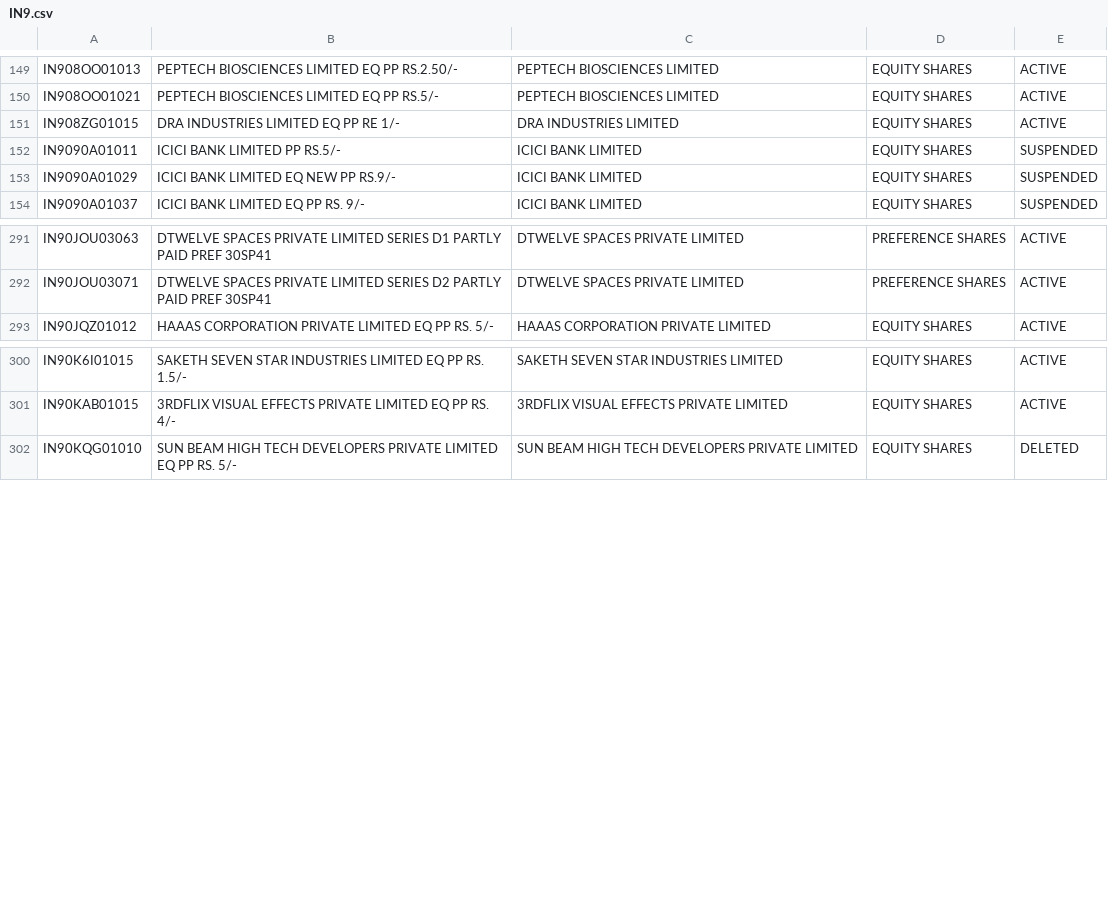
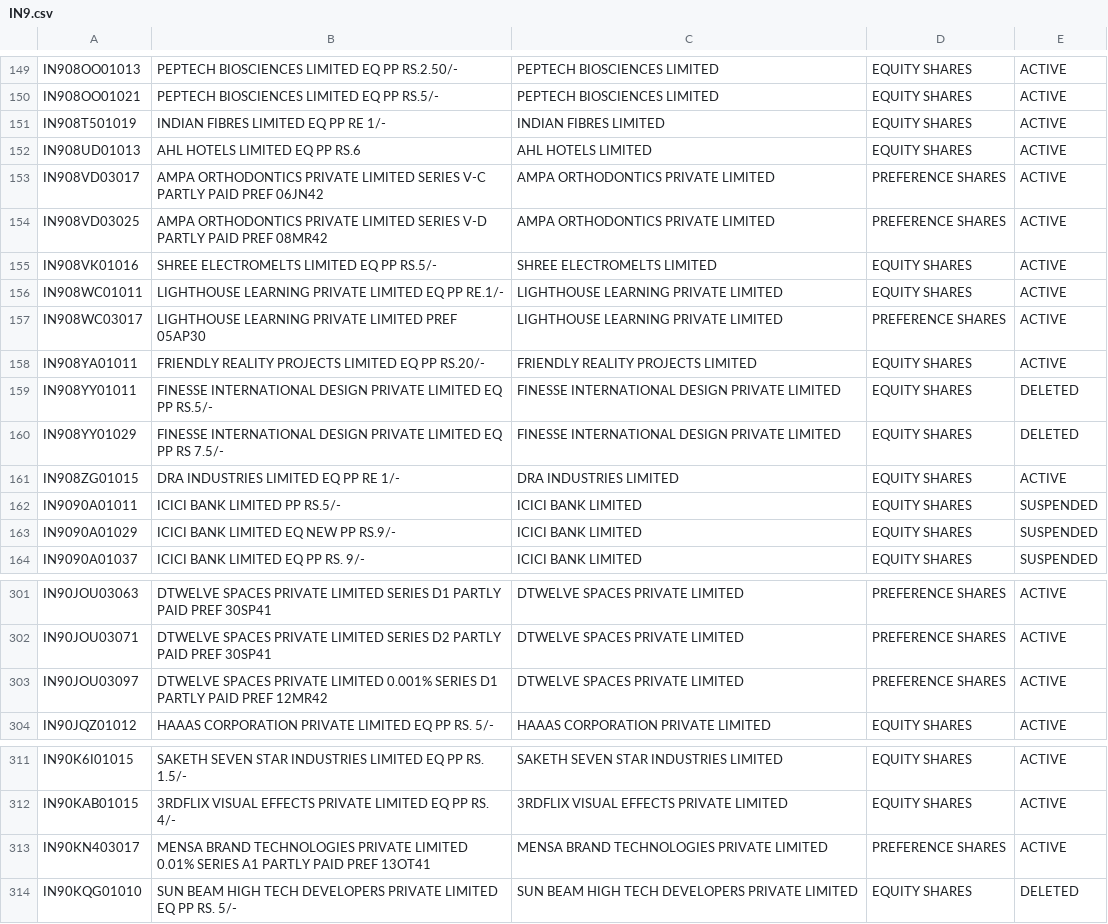
Before and after one commit to captn3m0/india-isin-data, a CSV file: IN9.csv, drawn as a sheet; only a part is shown, gaps mark what is left out.

```diff
--- a/IN9.csv
+++ b/IN9.csv
@@ -150,2 +150,12 @@ IN908OO01013,PEPTECH BIOSCIENCES LIMITED EQ PP RS.2.50/-,PEPTECH BIOSCIENCES LIM
 IN908OO01021,PEPTECH BIOSCIENCES LIMITED EQ PP RS.5/-,PEPTECH BIOSCIENCES LIMITED,EQUITY SHARES,ACTIVE
+IN908T501019,INDIAN FIBRES LIMITED EQ PP RE 1/-,INDIAN FIBRES LIMITED,EQUITY SHARES,ACTIVE
+IN908UD01013,AHL HOTELS LIMITED EQ PP RS.6,AHL HOTELS LIMITED,EQUITY SHARES,ACTIVE
+IN908VD03017,AMPA ORTHODONTICS PRIVATE LIMITED SERIES V-C PARTLY PAID PREF 06JN42,AMPA ORTHODONTICS PRIVATE LIMITED,PREFERENCE SHARES,ACTIVE
+IN908VD03025,AMPA ORTHODONTICS PRIVATE LIMITED SERIES V-D PARTLY PAID PREF 08MR42,AMPA ORTHODONTICS PRIVATE LIMITED,PREFERENCE SHARES,ACTIVE
+IN908VK01016,SHREE ELECTROMELTS LIMITED EQ PP RS.5/-,SHREE ELECTROMELTS LIMITED,EQUITY SHARES,ACTIVE
+IN908WC01011,LIGHTHOUSE LEARNING PRIVATE LIMITED EQ PP RE.1/-,LIGHTHOUSE LEARNING PRIVATE LIMITED,EQUITY SHARES,ACTIVE
+IN908WC03017,LIGHTHOUSE LEARNING PRIVATE LIMITED PREF 05AP30,LIGHTHOUSE LEARNING PRIVATE LIMITED,PREFERENCE SHARES,ACTIVE
+IN908YA01011,FRIENDLY REALITY PROJECTS LIMITED EQ PP RS.20/-,FRIENDLY REALITY PROJECTS LIMITED,EQUITY SHARES,ACTIVE
+IN908YY01011,FINESSE INTERNATIONAL DESIGN PRIVATE LIMITED EQ PP RS.5/-,FINESSE INTERNATIONAL DESIGN PRIVATE LIMITED,EQUITY SHARES,DELETED
+IN908YY01029,FINESSE INTERNATIONAL DESIGN PRIVATE LIMITED EQ PP RS 7.5/-,FINESSE INTERNATIONAL DESIGN PRIVATE LIMITED,EQUITY SHARES,DELETED
 IN908ZG01015,DRA INDUSTRIES LIMITED EQ PP RE 1/-,DRA INDUSTRIES LIMITED,EQUITY SHARES,ACTIVE
@@ -292,2 +302,3 @@ IN90JOU03063,DTWELVE SPACES PRIVATE LIMITED SERIES D1 PARTLY PAID PREF 30SP41,DT
 IN90JOU03071,DTWELVE SPACES PRIVATE LIMITED SERIES D2 PARTLY PAID PREF 30SP41,DTWELVE SPACES PRIVATE LIMITED,PREFERENCE SHARES,ACTIVE
+IN90JOU03097,DTWELVE SPACES PRIVATE LIMITED 0.001% SERIES D1 PARTLY PAID PREF 12MR42,DTWELVE SPACES PRIVATE LIMITED,PREFERENCE SHARES,ACTIVE
 IN90JQZ01012,HAAAS CORPORATION PRIVATE LIMITED EQ PP RS. 5/-,HAAAS CORPORATION PRIVATE LIMITED,EQUITY SHARES,ACTIVE
@@ -301,2 +312,3 @@ IN90K6I01015,SAKETH SEVEN STAR INDUSTRIES LIMITED EQ PP RS. 1.5/-,SAKETH SEVEN S
 IN90KAB01015,3RDFLIX VISUAL EFFECTS PRIVATE LIMITED EQ PP RS. 4/-,3RDFLIX VISUAL EFFECTS PRIVATE LIMITED,EQUITY SHARES,ACTIVE
+IN90KN403017,MENSA BRAND TECHNOLOGIES PRIVATE LIMITED 0.01% SERIES A1 PARTLY PAID PREF 13OT41,MENSA BRAND TECHNOLOGIES PRIVATE LIMITED,PREFERENCE SHARES,ACTIVE
 IN90KQG01010,SUN BEAM HIGH TECH DEVELOPERS PRIVATE LIMITED EQ PP RS. 5/-,SUN BEAM HIGH TECH DEVELOPERS PRIVATE LIMITED,EQUITY SHARES,DELETED
```
Also changed, not shown: 2 other files.
